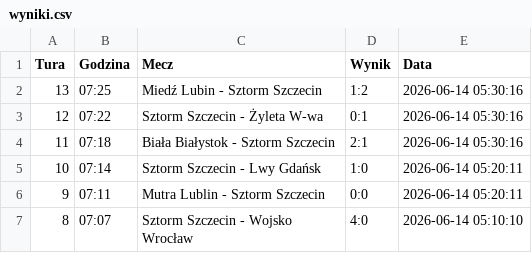
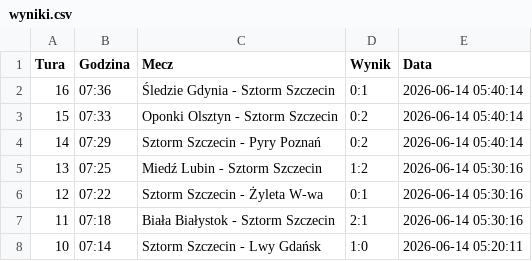
Before and after one commit to tesar13/Virtuale, a CSV file: wyniki.csv, drawn as a sheet; only a part is shown; the shorter side is filled out with more unchanged rows; the diff names each change by its address in the sheet, - before the commit and + after, or states it on an @@ line.

Commit message:
Aktualizacja wynikow 2026-06-14 05:40:14

```diff
--- a/wyniki.csv
+++ b/wyniki.csv
+row 2: 16 | 07:36 | Śledzie Gdynia - Sztorm Szczecin | 0:1 | 2026-06-14 05:40:14
+row 3: 15 | 07:33 | Oponki Olsztyn - Sztorm Szczecin | 0:2 | 2026-06-14 05:40:14
+row 4: 14 | 07:29 | Sztorm Szczecin - Pyry Poznań | 0:2 | 2026-06-14 05:40:14
```
